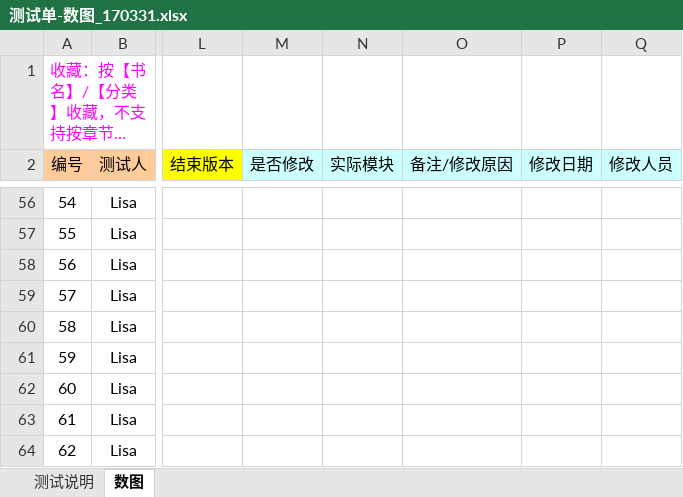
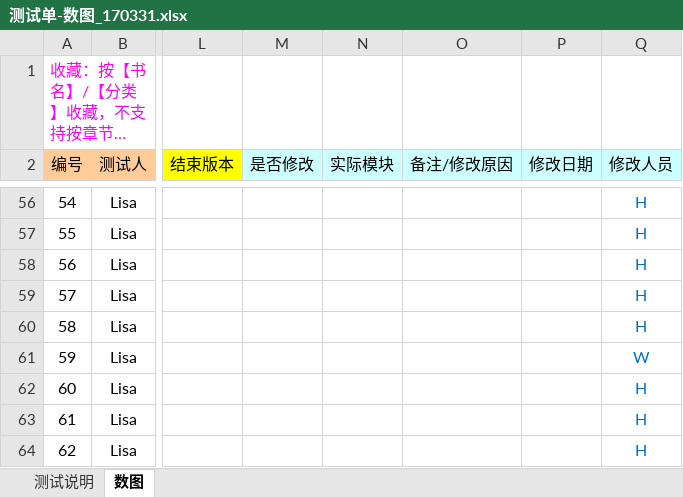
Before and after one commit to zhanghouding/BrailleLibrary, an Excel workbook: 测试单-数图_170331.xlsx, sheet 数图, drawn as a sheet; only a part is shown, gaps mark what is left out; long unchanged cells end in …; values as stored, in another font and other column widths than the file's, no borders; the diff covers the shown part only; the diff names each change by its address in the sheet, - before the commit and + after, or states it on an @@ line.

```diff
--- a/测试单-数图_170331.xlsx (sheet 数图)
+++ b/测试单-数图_170331.xlsx (sheet 数图)
-Q56:Q60 (修改人员): (empty)
+Q56:Q60 (修改人员): H
-Q61 (修改人员): (empty)
+Q61 (修改人员): W
-Q62:Q64 (修改人员): (empty)
+Q62:Q64 (修改人员): H
```
Also changed, not shown: 46 edited cells and cell formats elsewhere in this sheet.
